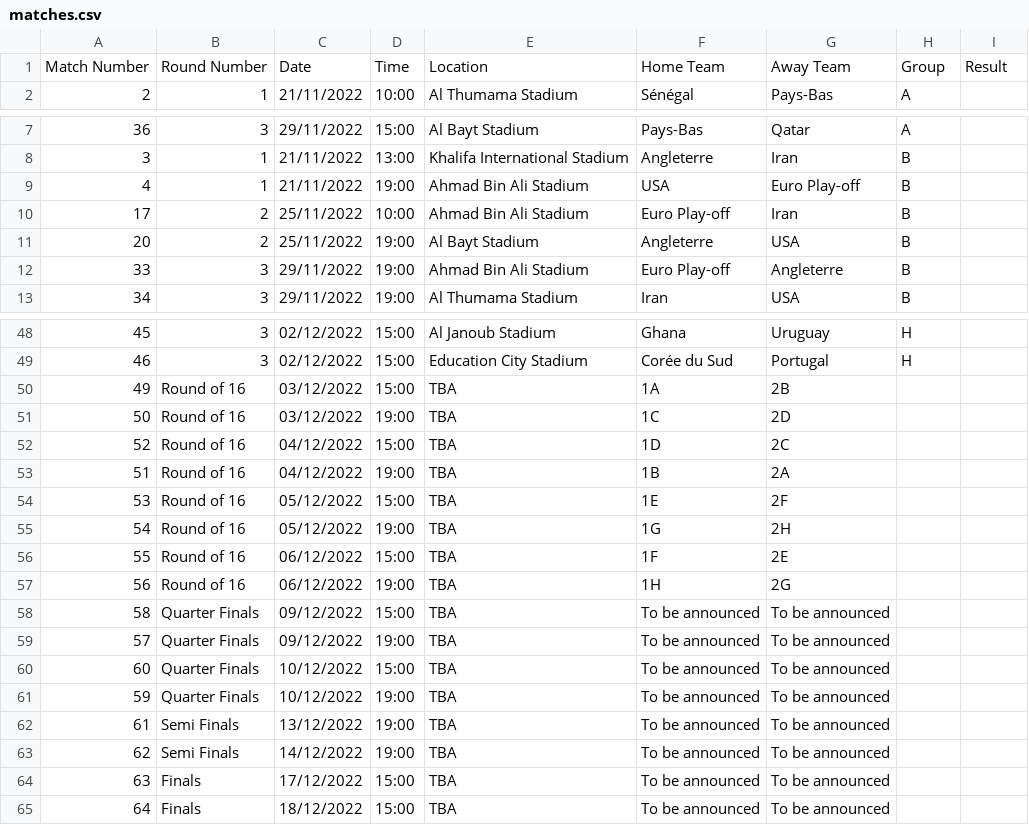
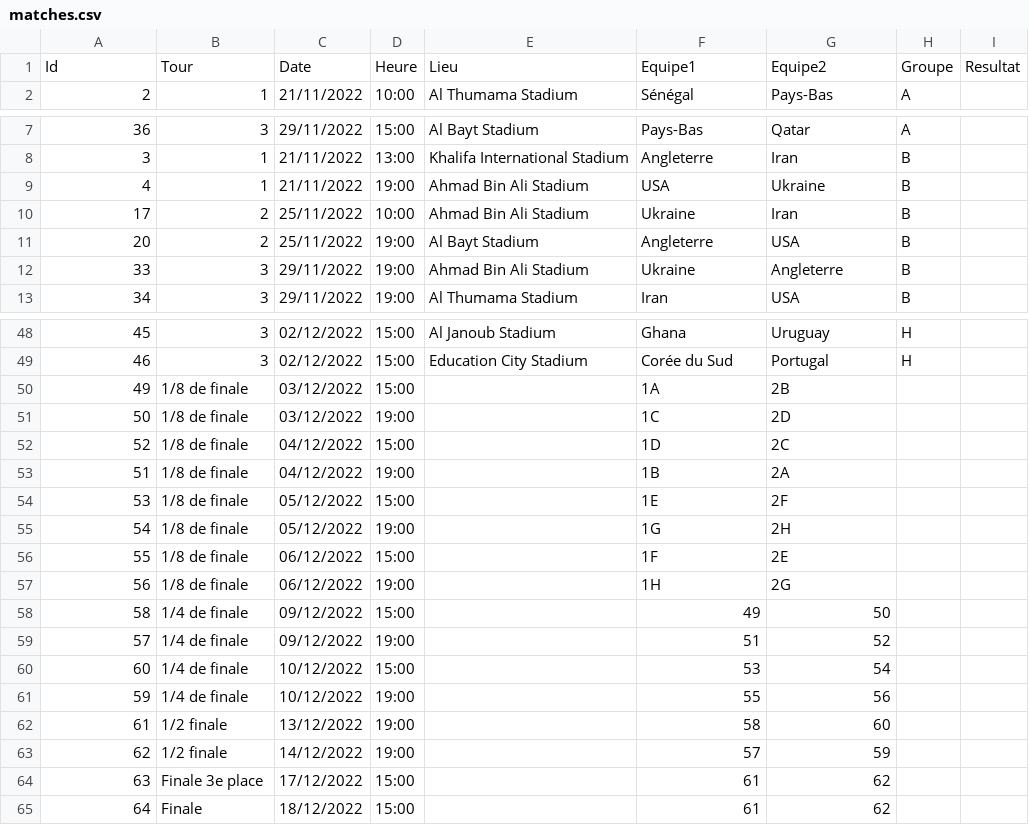
Before and after one commit to ISPF/Truc, a CSV file: S02E04/input/matches.csv, drawn as a sheet; only a part is shown, gaps mark what is left out; the diff covers the shown part only.

```diff
--- a/S02E04/input/matches.csv
+++ b/S02E04/input/matches.csv
@@ -1,2 +1,2 @@
-Match Number;Round Number;Date;Time;Location;Home Team;Away Team;Group;Result
+Id;Tour;Date;Heure;Lieu;Equipe1;Equipe2;Groupe;Resultat
 2;1;21/11/2022;10:00;Al Thumama Stadium;Sénégal;Pays-Bas;A;
@@ -8,6 +8,6 @@ Match Number;Round Number;Date;Time;Location;Home Team;Away Team;Group;Result
 3;1;21/11/2022;13:00;Khalifa International Stadium;Angleterre;Iran;B;
-4;1;21/11/2022;19:00;Ahmad Bin Ali Stadium;USA;Euro Play-off;B;
-17;2;25/11/2022;10:00;Ahmad Bin Ali Stadium;Euro Play-off;Iran;B;
+4;1;21/11/2022;19:00;Ahmad Bin Ali Stadium;USA;Ukraine;B;
+17;2;25/11/2022;10:00;Ahmad Bin Ali Stadium;Ukraine;Iran;B;
 20;2;25/11/2022;19:00;Al Bayt Stadium;Angleterre;USA;B;
-33;3;29/11/2022;19:00;Ahmad Bin Ali Stadium;Euro Play-off;Angleterre;B;
+33;3;29/11/2022;19:00;Ahmad Bin Ali Stadium;Ukraine;Angleterre;B;
 34;3;29/11/2022;19:00;Al Thumama Stadium;Iran;USA;B;
@@ -49,17 +49,17 @@ Match Number;Round Number;Date;Time;Location;Home Team;Away Team;Group;Result
 46;3;02/12/2022;15:00;Education City Stadium;Corée du Sud;Portugal;H;
-49;Round of 16;03/12/2022;15:00;TBA;1A;2B;;
-50;Round of 16;03/12/2022;19:00;TBA;1C;2D;;
-52;Round of 16;04/12/2022;15:00;TBA;1D;2C;;
-51;Round of 16;04/12/2022;19:00;TBA;1B;2A;;
-53;Round of 16;05/12/2022;15:00;TBA;1E;2F;;
-54;Round of 16;05/12/2022;19:00;TBA;1G;2H;;
-55;Round of 16;06/12/2022;15:00;TBA;1F;2E;;
-56;Round of 16;06/12/2022;19:00;TBA;1H;2G;;
-58;Quarter Finals;09/12/2022;15:00;TBA;To be announced;To be announced;;
-57;Quarter Finals;09/12/2022;19:00;TBA;To be announced;To be announced;;
-60;Quarter Finals;10/12/2022;15:00;TBA;To be announced;To be announced;;
-59;Quarter Finals;10/12/2022;19:00;TBA;To be announced;To be announced;;
-61;Semi Finals;13/12/2022;19:00;TBA;To be announced;To be announced;;
-62;Semi Finals;14/12/2022;19:00;TBA;To be announced;To be announced;;
-63;Finals;17/12/2022;15:00;TBA;To be announced;To be announced;;
-64;Finals;18/12/2022;15:00;TBA;To be announced;To be announced;;
+49;1/8 de finale;03/12/2022;15:00;;1A;2B;;
+50;1/8 de finale;03/12/2022;19:00;;1C;2D;;
+52;1/8 de finale;04/12/2022;15:00;;1D;2C;;
+51;1/8 de finale;04/12/2022;19:00;;1B;2A;;
+53;1/8 de finale;05/12/2022;15:00;;1E;2F;;
+54;1/8 de finale;05/12/2022;19:00;;1G;2H;;
+55;1/8 de finale;06/12/2022;15:00;;1F;2E;;
+56;1/8 de finale;06/12/2022;19:00;;1H;2G;;
+58;1/4 de finale;09/12/2022;15:00;;49;50;;
+57;1/4 de finale;09/12/2022;19:00;;51;52;;
+60;1/4 de finale;10/12/2022;15:00;;53;54;;
+59;1/4 de finale;10/12/2022;19:00;;55;56;;
+61;1/2 finale;13/12/2022;19:00;;58;60;;
+62;1/2 finale;14/12/2022;19:00;;57;59;;
+63;Finale 3e place;17/12/2022;15:00;;61;62;;
+64;Finale;18/12/2022;15:00;;61;62;;
```
Also changed, not shown: 6 edited cells elsewhere in this file, S02E04/input/cotes.csv, 2 other files.
